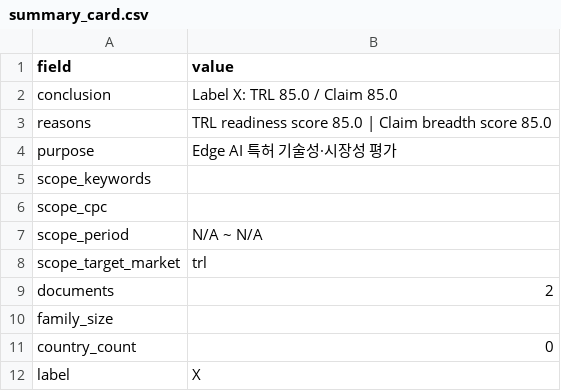
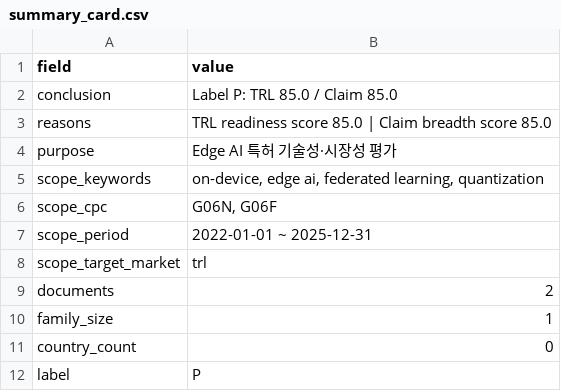
Before and after one commit to ILikeCLoudy/AiminiProject_Patent, a CSV file: reports/summary_card.csv, drawn as a sheet.

```diff
--- a/reports/summary_card.csv
+++ b/reports/summary_card.csv
@@ -1,12 +1,12 @@
 field,value
-conclusion,Label X: TRL 85.0 / Claim 85.0
+conclusion,Label P: TRL 85.0 / Claim 85.0
 reasons,TRL readiness score 85.0 | Claim breadth score 85.0
 purpose,Edge AI 특허 기술성·시장성 평가
-scope_keywords,
-scope_cpc,
-scope_period,N/A ~ N/A
+scope_keywords,"on-device, edge ai, federated learning, quantization"
+scope_cpc,"G06N, G06F"
+scope_period,2022-01-01 ~ 2025-12-31
 scope_target_market,trl
 documents,2
-family_size,
+family_size,1
 country_count,0
-label,X
+label,P
```
Also changed, not shown: reports/api_metrics.csv, 38 other files.
